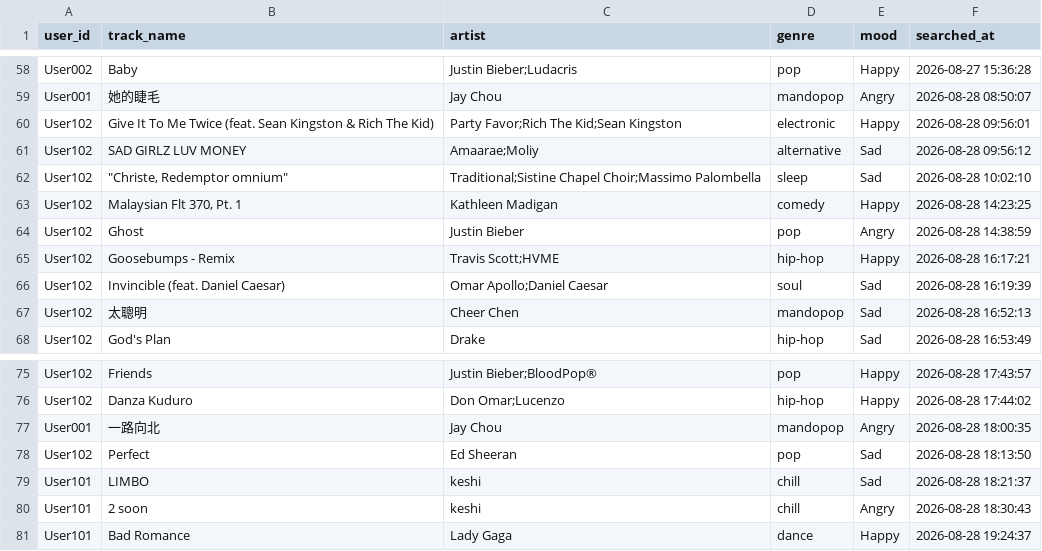
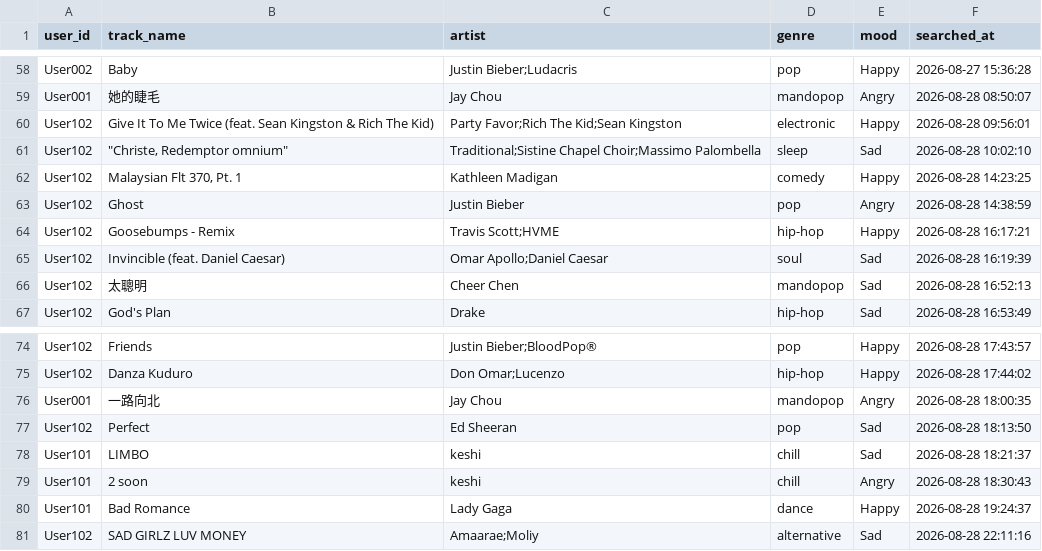
Before and after one commit to sansparrows-jpg/AI-Recommended-System, a CSV file: RecommendedSystemAssignment/data/search_history.csv, drawn as a sheet; only a part is shown, gaps mark what is left out; removed rows and columns are numbered as before the commit, all else as after; the diff names each change by its address in the sheet, - before the commit and + after, or states it on an @@ line.

```diff
--- a/RecommendedSystemAssignment/data/search_history.csv
+++ b/RecommendedSystemAssignment/data/search_history.csv
-row 61: User102 | SAD GIRLZ LUV MONEY | Amaarae;Moliy | alternative | Sad | 2026-08-28 09:56:12
+row 81: User102 | SAD GIRLZ LUV MONEY | Amaarae;Moliy | alternative | Sad | 2026-08-28 22:11:16
```
Also changed, not shown: 1 other file.
